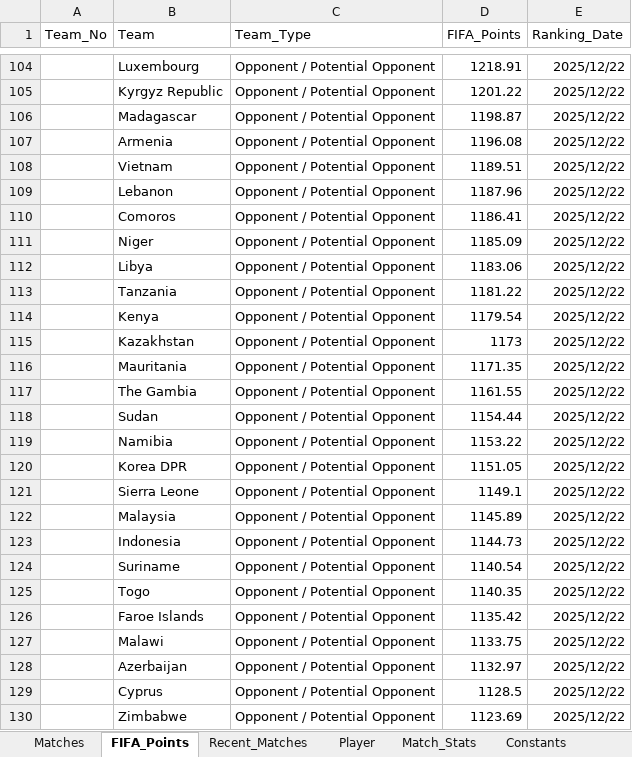
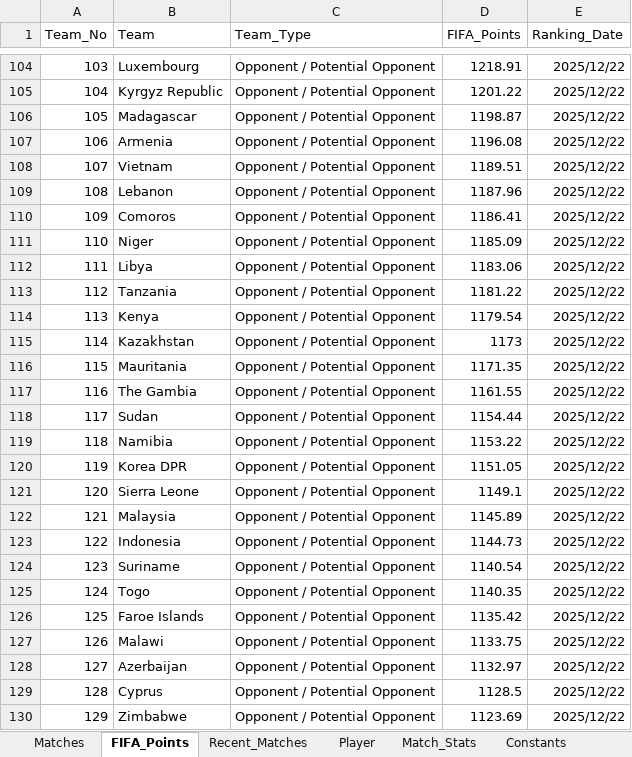
Before and after one commit to SabinaBK/WC2026_Objective-2, an Excel workbook: Data/WC2026_data.xlsx, sheet FIFA_Points, drawn as a sheet; only a part is shown, gaps mark what is left out; values as stored, in another font and other column widths than the file's, no borders; the diff covers the shown part only; the diff names each change by its address in the sheet, - before the commit and + after, or states it on an @@ line.

Commit message:
Filling the missing series number in the data field Team Number

```diff
--- a/Data/WC2026_data.xlsx (sheet FIFA_Points)
+++ b/Data/WC2026_data.xlsx (sheet FIFA_Points)
-A104 (Team_No): (empty)
+A104 (Team_No): 103
-A105 (Team_No): (empty)
+A105 (Team_No): 104
-A106 (Team_No): (empty)
+A106 (Team_No): 105
-A107 (Team_No): (empty)
+A107 (Team_No): 106
-A108 (Team_No): (empty)
+A108 (Team_No): 107
-A109 (Team_No): (empty)
+A109 (Team_No): 108
-A110 (Team_No): (empty)
+A110 (Team_No): 109
-A111 (Team_No): (empty)
+A111 (Team_No): 110
-A112 (Team_No): (empty)
+A112 (Team_No): 111
-A113 (Team_No): (empty)
+A113 (Team_No): 112
-A114 (Team_No): (empty)
+A114 (Team_No): 113
-A115 (Team_No): (empty)
+A115 (Team_No): 114
-A116 (Team_No): (empty)
+A116 (Team_No): 115
-A117 (Team_No): (empty)
+A117 (Team_No): 116
-A118 (Team_No): (empty)
+A118 (Team_No): 117
-A119 (Team_No): (empty)
+A119 (Team_No): 118
-A120 (Team_No): (empty)
+A120 (Team_No): 119
-A121 (Team_No): (empty)
+A121 (Team_No): 120
-A122 (Team_No): (empty)
+A122 (Team_No): 121
-A123 (Team_No): (empty)
+A123 (Team_No): 122
-A124 (Team_No): (empty)
+A124 (Team_No): 123
-A125 (Team_No): (empty)
+A125 (Team_No): 124
-A126 (Team_No): (empty)
+A126 (Team_No): 125
-A127 (Team_No): (empty)
+A127 (Team_No): 126
-A128 (Team_No): (empty)
+A128 (Team_No): 127
-A129 (Team_No): (empty)
+A129 (Team_No): 128
-A130 (Team_No): (empty)
+A130 (Team_No): 129
```
Also changed, not shown: 135 edited cells elsewhere in this sheet.
